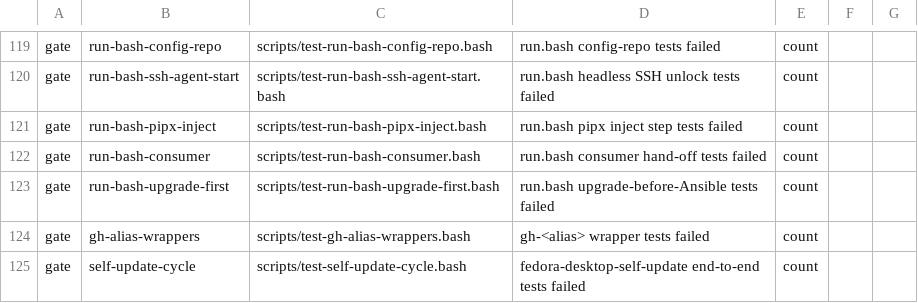
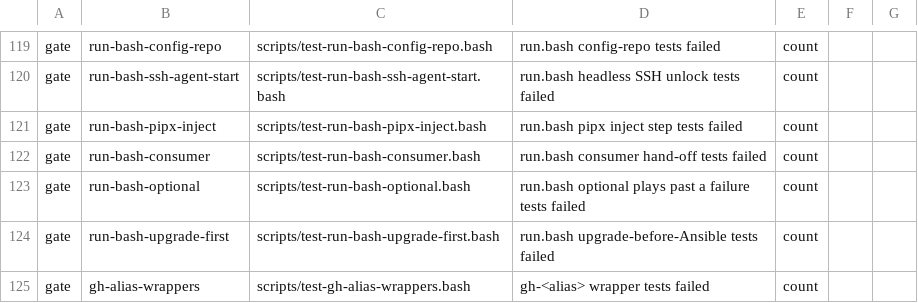
Before and after one commit to LongTermSupport/fedora-desktop, a TSV file: scripts/qa-gates.tsv, drawn as a sheet; only a part is shown, gaps mark what is left out; the shorter side is filled out with more unchanged rows; the diff names each change by its address in the sheet, - before the commit and + after, or states it on an @@ line.

```diff
--- a/scripts/qa-gates.tsv
+++ b/scripts/qa-gates.tsv
+row 123: gate | run-bash-optional | scripts/test-run-bash-optional.bash | run.bash optional plays past a failure tests failed | count
```
Also changed, not shown: 5 other files.
